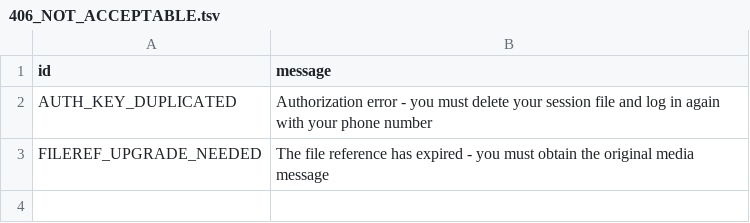
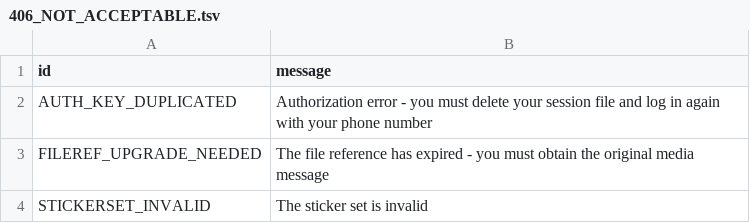
Before and after one commit to pyrogram/pyrogram, a TSV file: compiler/error/source/406_NOT_ACCEPTABLE.tsv, drawn as a sheet.

Commit message:
Add STICKERSET_INVALID error

```diff
--- a/compiler/error/source/406_NOT_ACCEPTABLE.tsv
+++ b/compiler/error/source/406_NOT_ACCEPTABLE.tsv
@@ -3 +3,2 @@ AUTH_KEY_DUPLICATED	Authorization error - you must delete your session file and
 FILEREF_UPGRADE_NEEDED	The file reference has expired - you must obtain the original media message
+STICKERSET_INVALID	The sticker set is invalid
```
